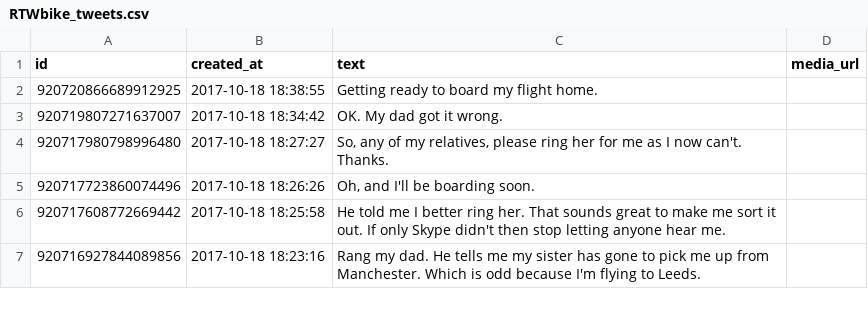
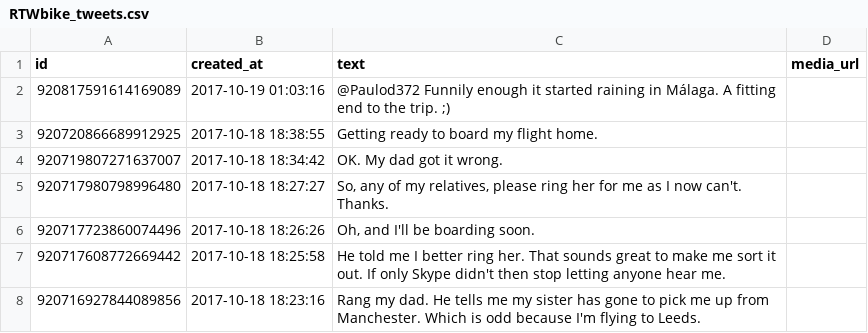
Before and after one commit to zonca/RTWbike_tweets, a CSV file: RTWbike_tweets.csv, drawn as a sheet; only a part is shown.

Commit message:
Update Wed Oct 18 19:00:05 PDT 2017

```diff
--- a/RTWbike_tweets.csv
+++ b/RTWbike_tweets.csv
@@ -1,2 +1,3 @@
 "id","created_at","text","media_url"
+"920817591614169089","2017-10-19 01:03:16","@Paulod372 Funnily enough it started raining in Málaga. A fitting end to the trip. ;)",""
 "920720866689912925","2017-10-18 18:38:55","Getting ready to board my flight home.",""
```
